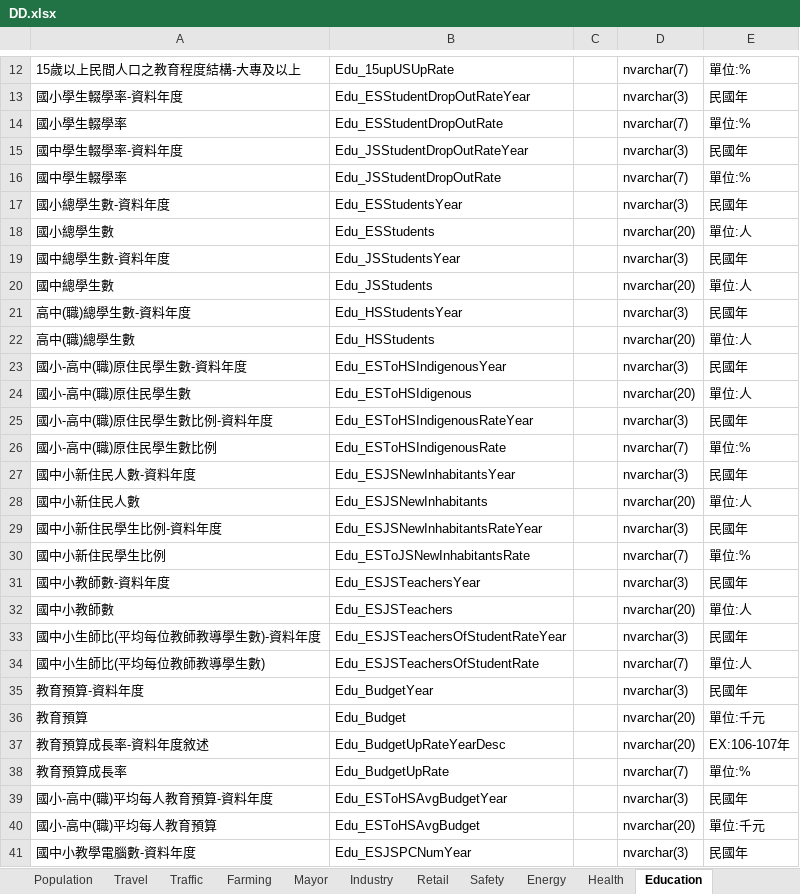
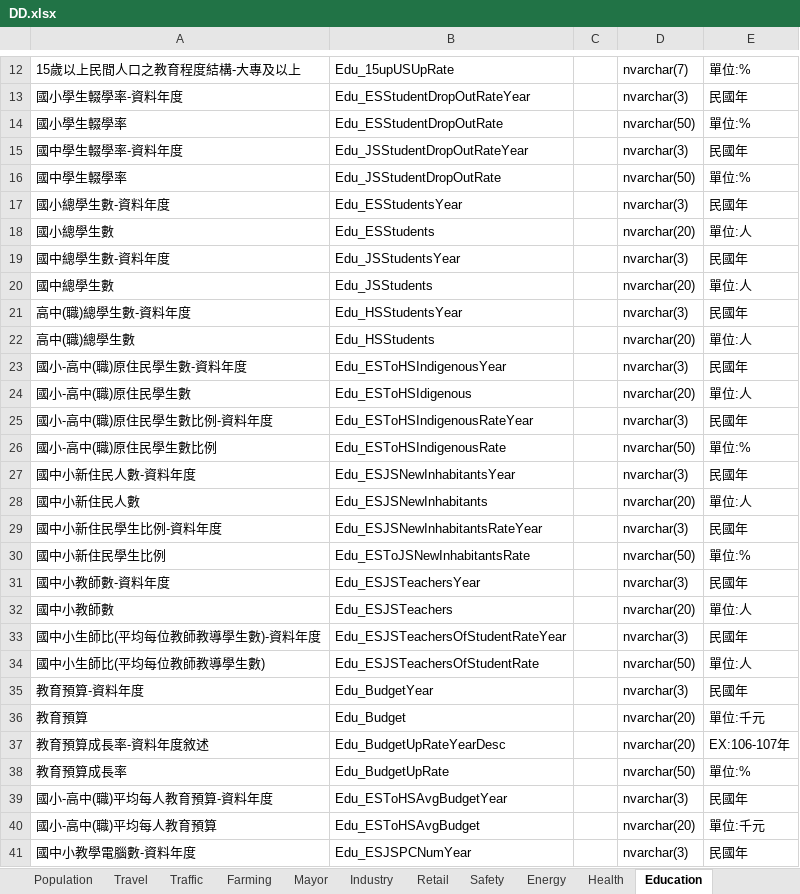
Before and after one commit to Tzu-Chuan/CityNavigation, an Excel workbook: ISTI_CityNavigation/Docs/DD.xlsx, sheet Education, drawn as a sheet; only a part is shown, gaps mark what is left out; values as stored, in another font and other column widths than the file's, no borders; the diff names each change by its address in the sheet, - before the commit and + after, or states it on an @@ line.

Commit message:
DD修改

```diff
--- a/ISTI_CityNavigation/Docs/DD.xlsx (sheet Education)
+++ b/ISTI_CityNavigation/Docs/DD.xlsx (sheet Education)
-D14: nvarchar(7)
+D14: nvarchar(50)
-D16: nvarchar(7)
+D16: nvarchar(50)
-D26: nvarchar(7)
+D26: nvarchar(50)
-D30: nvarchar(7)
+D30: nvarchar(50)
-D34: nvarchar(7)
+D34: nvarchar(50)
-D38: nvarchar(7)
+D38: nvarchar(50)
```
